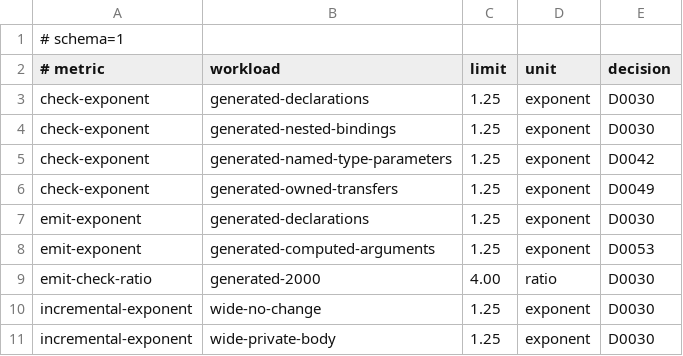
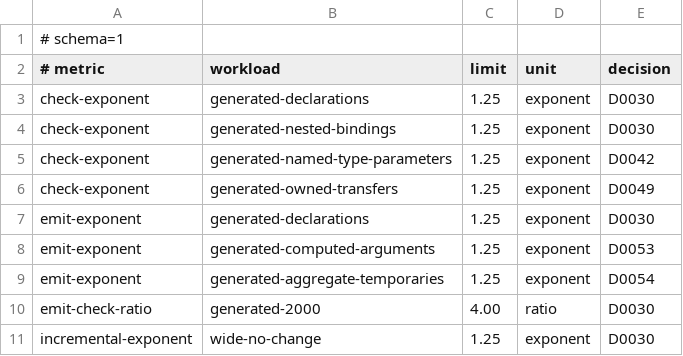
Before and after one commit to pgorzelany/slim, a TSV file: benchmarks/performance-budgets.tsv, drawn as a sheet; only a part is shown; the shorter side is filled out with more unchanged rows; the diff names each change by its address in the sheet, - before the commit and + after, or states it on an @@ line.

```diff
--- a/benchmarks/performance-budgets.tsv
+++ b/benchmarks/performance-budgets.tsv
+row 9: emit-exponent | generated-aggregate-temporaries | 1.25 | exponent | D0054
```
Also changed, not shown: conformance/manifest.tsv, 11 other files.
